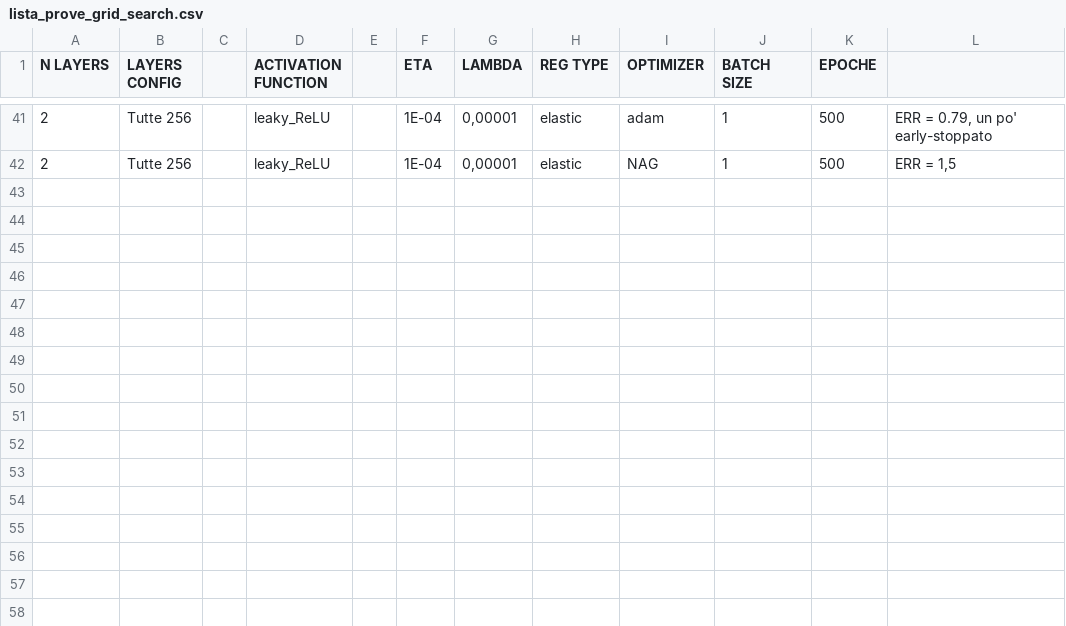
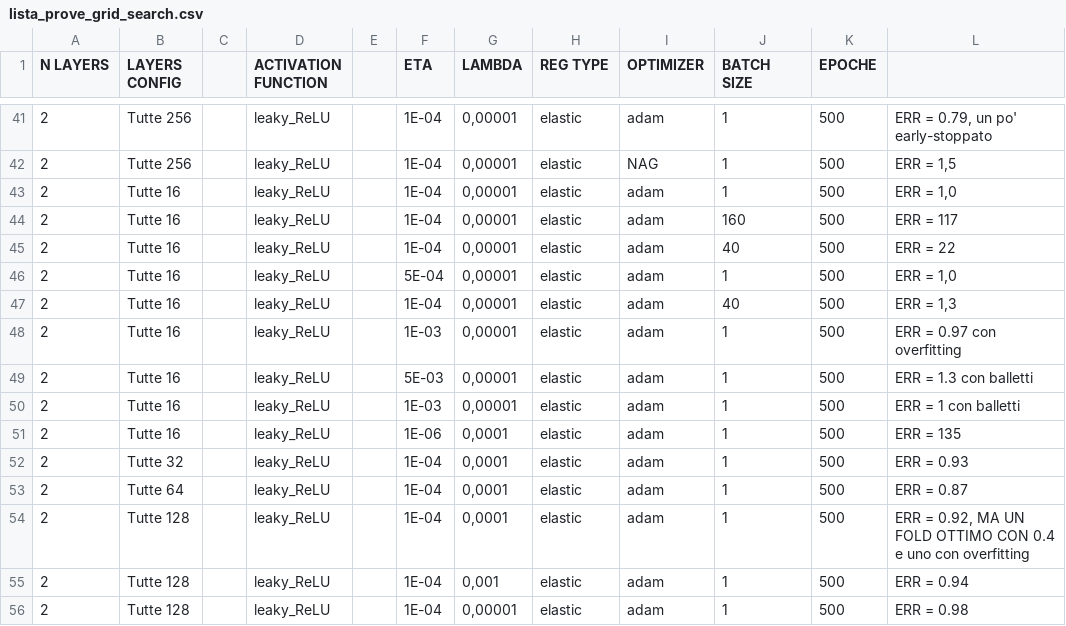
Before and after one commit to AlbertoMontanelli/Machine-Learning, a CSV file: lista_prove_grid_search.csv, drawn as a sheet; only a part is shown, gaps mark what is left out.

Commit message:
aggiornamento valori

```diff
--- a/lista_prove_grid_search.csv
+++ b/lista_prove_grid_search.csv
@@ -42 +42,15 @@ N LAYERS,LAYERS CONFIG,,ACTIVATION FUNCTION,,ETA,LAMBDA,REG TYPE,OPTIMIZER,BATCH
 2,Tutte 256,,leaky_ReLU,,"1E-04","0,00001",elastic,NAG,1,500,"ERR = 1,5"
+2,Tutte 16,,leaky_ReLU,,"1E-04","0,00001",elastic,adam,1,500,"ERR = 1,0"
+2,Tutte 16,,leaky_ReLU,,"1E-04","0,00001",elastic,adam,160,500,"ERR = 117"
+2,Tutte 16,,leaky_ReLU,,"1E-04","0,00001",elastic,adam,40,500,"ERR = 22"
+2,Tutte 16,,leaky_ReLU,,"5E-04","0,00001",elastic,adam,1,500,"ERR = 1,0"
+2,Tutte 16,,leaky_ReLU,,"1E-04","0,00001",elastic,adam,40,500,"ERR = 1,3"
+2,Tutte 16,,leaky_ReLU,,"1E-03","0,00001",elastic,adam,1,500,"ERR = 0.97 con overfitting"
+2,Tutte 16,,leaky_ReLU,,"5E-03","0,00001",elastic,adam,1,500,"ERR = 1.3 con balletti"
+2,Tutte 16,,leaky_ReLU,,"1E-03","0,00001",elastic,adam,1,500,"ERR = 1 con balletti"
+2,Tutte 16,,leaky_ReLU,,"1E-06","0,0001",elastic,adam,1,500,"ERR = 135"
+2,Tutte 32,,leaky_ReLU,,"1E-04","0,0001",elastic,adam,1,500,"ERR = 0.93"
+2,Tutte 64,,leaky_ReLU,,"1E-04","0,0001",elastic,adam,1,500,"ERR = 0.87"
+2,Tutte 128,,leaky_ReLU,,"1E-04","0,0001",elastic,adam,1,500,"ERR = 0.92, MA UN FOLD OTTIMO CON 0.4 e uno con overfitting"
+2,Tutte 128,,leaky_ReLU,,"1E-04","0,001",elastic,adam,1,500,"ERR = 0.94"
+2,Tutte 128,,leaky_ReLU,,"1E-04","0,00001",elastic,adam,1,500,"ERR = 0.98"
```
